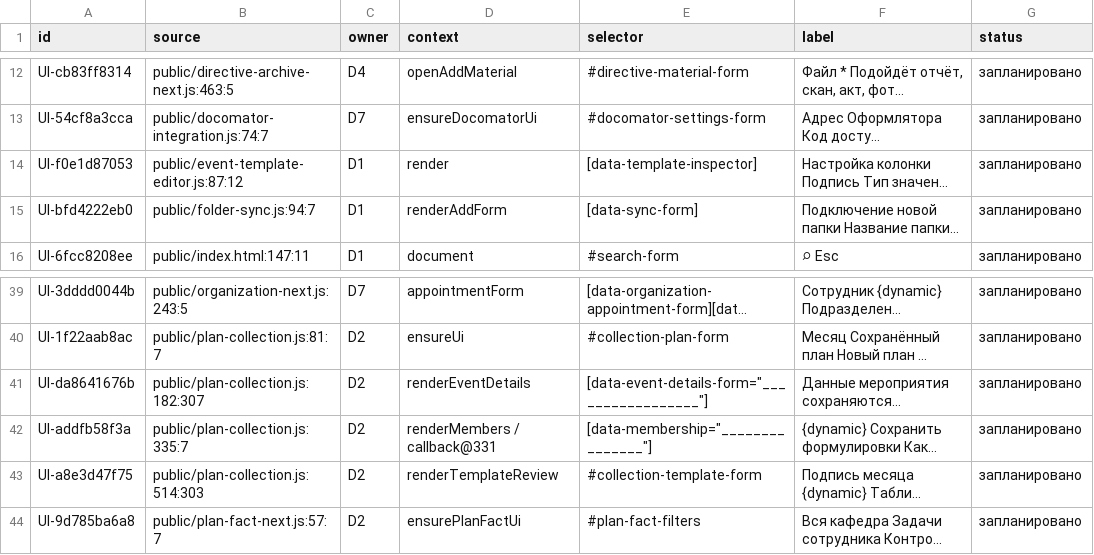
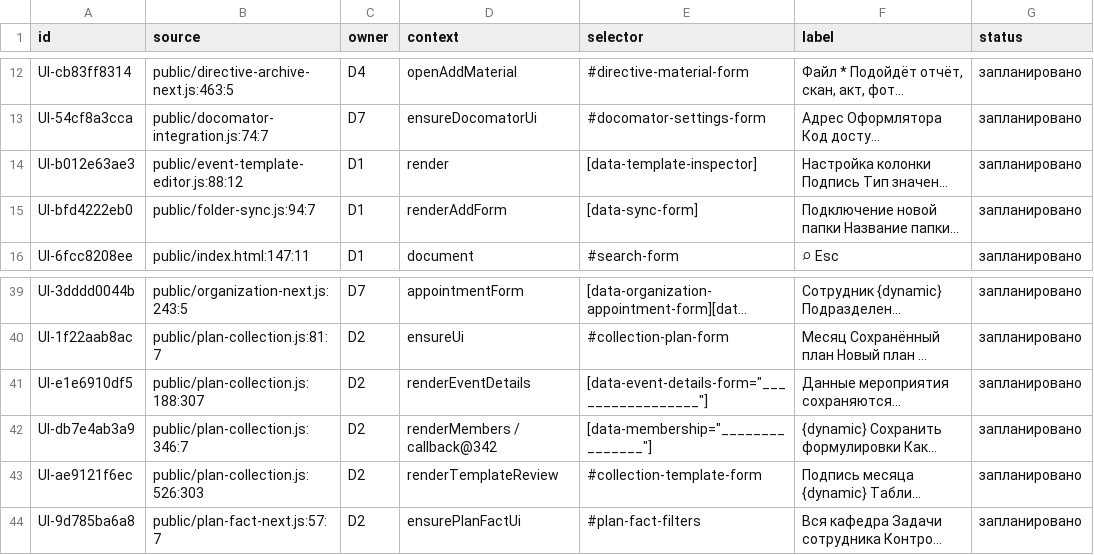
Before and after one commit to f2re/kafedra-planner, a TSV file: docs/design/full-interface/forms.tsv, drawn as a sheet; only a part is shown, gaps mark what is left out; long unchanged cells end in …; the diff names each change by its address in the sheet, - before the commit and + after, or states it on an @@ line.

```diff
--- a/docs/design/full-interface/forms.tsv
+++ b/docs/design/full-interface/forms.tsv
-A14 (id): UI-f0e1d87053
+A14 (id): UI-b012e63ae3
-B14 (source): public/event-template-editor.js:87:12
+B14 (source): public/event-template-editor.js:88:12
-A41 (id): UI-da8641676b
+A41 (id): UI-e1e6910df5
-B41 (source): public/plan-collection.js:182:307
+B41 (source): public/plan-collection.js:188:307
-A42 (id): UI-addfb58f3a
+A42 (id): UI-db7e4ab3a9
-B42 (source): public/plan-collection.js:335:7
+B42 (source): public/plan-collection.js:346:7
-D42 (context): renderMembers / callback@331
+D42 (context): renderMembers / callback@342
-A43 (id): UI-a8e3d47f75
+A43 (id): UI-ae9121f6ec
-B43 (source): public/plan-collection.js:514:303
+B43 (source): public/plan-collection.js:526:303
```
Also changed, not shown: docs/design/full-interface/buttons-D1.tsv, docs/design/full-interface/buttons-D2.tsv, 33 other files.
